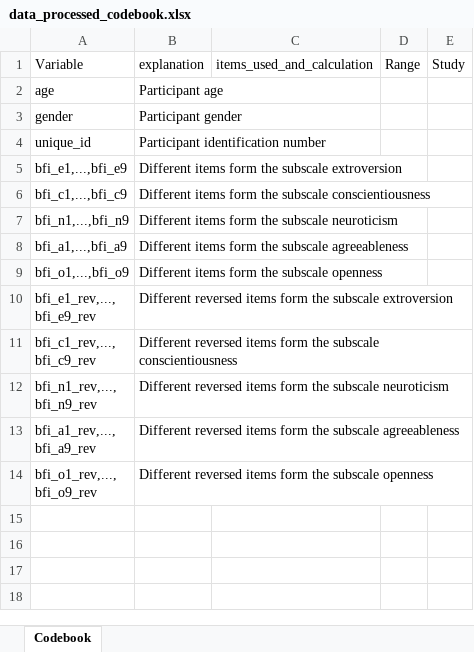
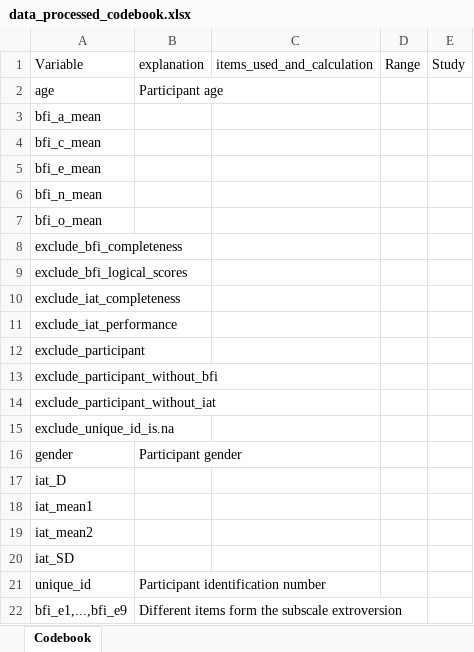
Before and after one commit to AnnikaLangner/dpm-assignments, an Excel workbook: personality and race-IAT study/data/processed/data_processed_codebook.xlsx, sheet Codebook, drawn as a sheet; only a part is shown; the shorter side is filled out with more unchanged rows; values as stored, in another font and other column widths than the file's, no borders; the diff names each change by its address in the sheet, - before the commit and + after, or states it on an @@ line.

Commit message:
personality and race-IAT study: Processing code -->Combine, Save to disk and master exclude variable
Combine the demographics, BFI, and IAT data into one data frame. This data frame should be one-row-one-participant. Both the mean scored and item level BFI data should be present in the dataset.
Create a master exclude variable from the individual exclude variables.
Save the processed data to the data/processed/ folder as “data_processed.csv”.
Create a codebook for the processed data file that explains what each variable represents.

```diff
--- a/personality and race-IAT study/data/processed/data_processed_codebook.xlsx (sheet Codebook)
+++ b/personality and race-IAT study/data/processed/data_processed_codebook.xlsx (sheet Codebook)
+row 3: bfi_a_mean
+row 4: bfi_c_mean
+row 5: bfi_e_mean
+row 6: bfi_n_mean
+row 7: bfi_o_mean
+row 8: exclude_bfi_completeness
+row 9: exclude_bfi_logical_scores
+row 10: exclude_iat_completeness
+row 11: exclude_iat_performance
+row 12: exclude_participant
+row 13: exclude_participant_without_bfi
+row 14: exclude_participant_without_iat
+row 15: exclude_unique_id_is.na
+row 17: iat_D
+row 18: iat_mean1
+row 19: iat_mean2
+row 20: iat_SD
```
Also changed, not shown: personality and race-IAT study/code/R_processing_codebook.xlsx, 3 other files.
